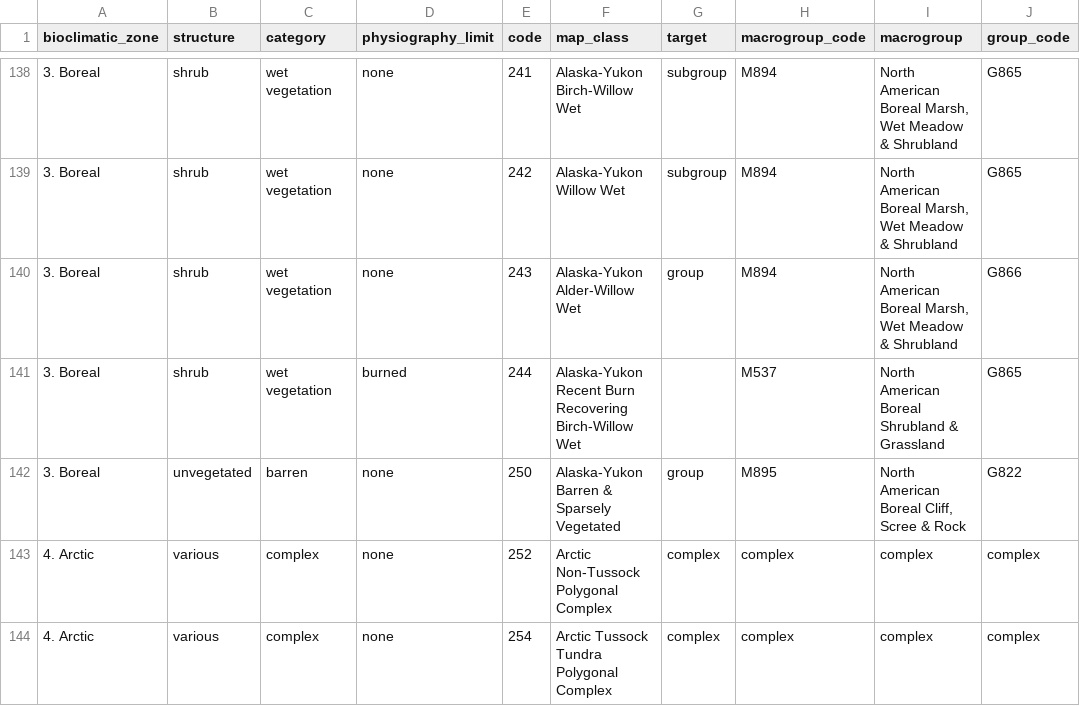
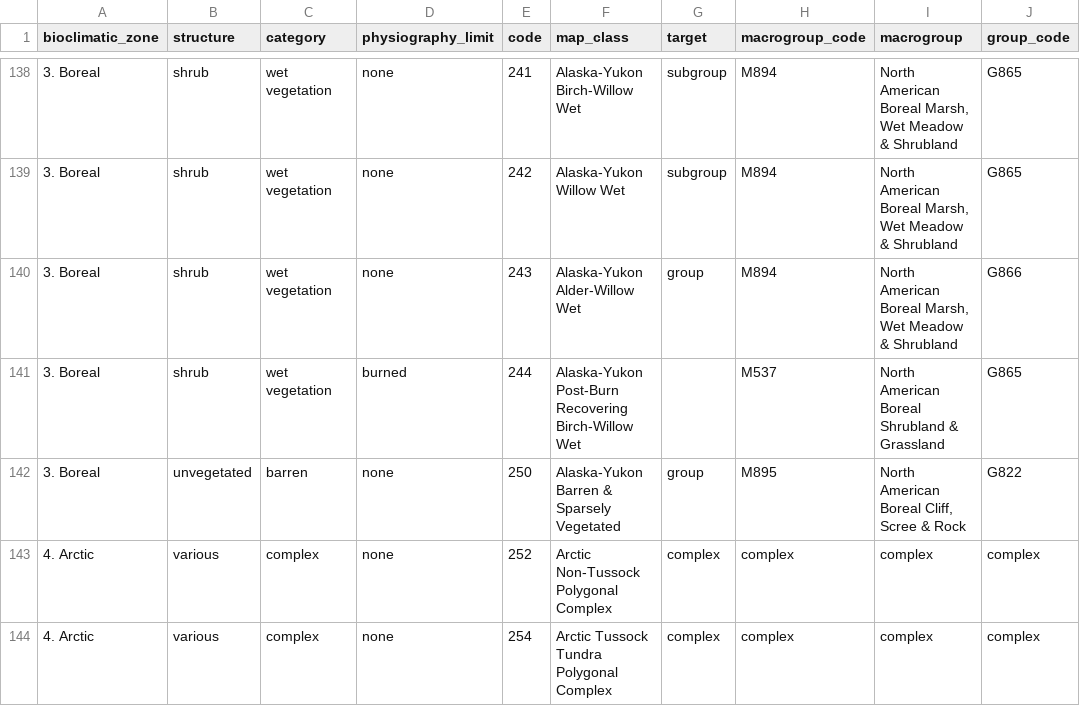
Before and after one commit to akveg-map/class-descriptions, a CSV file: AKVEG_MapClass_Schema.csv, drawn as a sheet; only a part is shown, gaps mark what is left out; the diff covers the shown part only; the diff names each change by its address in the sheet, - before the commit and + after, or states it on an @@ line.

```diff
--- a/AKVEG_MapClass_Schema.csv
+++ b/AKVEG_MapClass_Schema.csv
-F141 (map_class): Alaska-Yukon Recent Burn Recovering Birch-Willow…
+F141 (map_class): Alaska-Yukon Post-Burn Recovering Birch-Willow…
```
Also changed, not shown: 1 added row and 5 edited cells elsewhere in this file.
